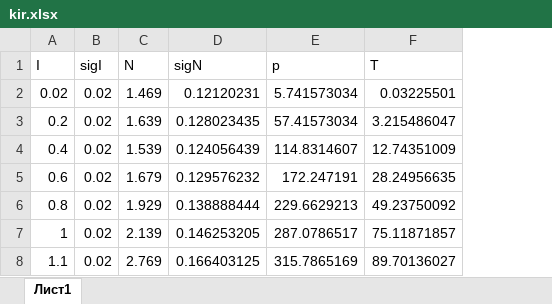
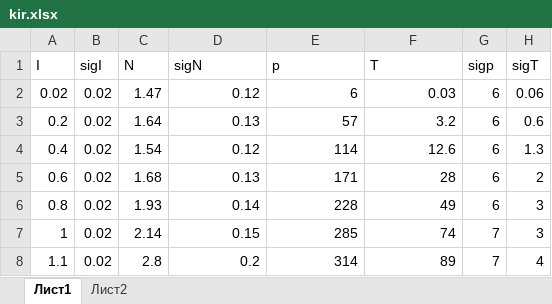
Before and after one commit to Kiarendil/labs, an Excel workbook: 5sem/42/tables/kir.xlsx, sheet Лист1, drawn as a sheet; only a part is shown; values as stored, in another font and other column widths than the file's, no borders; charts and pictures and conditional formats not drawn; the diff covers the shown part only; the diff names each change by its address in the sheet, - before the commit and + after, or states it on an @@ line.

```diff
--- a/5sem/42/tables/kir.xlsx (sheet Лист1)
+++ b/5sem/42/tables/kir.xlsx (sheet Лист1)
+sheet tab: Лист2
+column G (sigp), rows 2-8: 6 | 6 | 6 | 6 | 6 | 7 | 7
+column H (sigT), rows 2-8: 0.06 | 0.6 | 1.3 | 2 | 3 | 3 | 4
-C2 (N): 1.469
+C2 (N): 1.47
-D2 (sigN): 0.12120231
+D2 (sigN): 0.12
-E2 (p): 5.741573034
+E2 (p): 6
-F2 (T): 0.03225501
+F2 (T): 0.03
-C3 (N): 1.639
+C3 (N): 1.64
-D3 (sigN): 0.128023435
+D3 (sigN): 0.13
-E3 (p): 57.41573034
+E3 (p): 57
-F3 (T): 3.215486047
+F3 (T): 3.2
-C4 (N): 1.539
+C4 (N): 1.54
-D4 (sigN): 0.124056439
+D4 (sigN): 0.12
-E4 (p): 114.8314607
+E4 (p): 114
-F4 (T): 12.74351009
+F4 (T): 12.6
-C5 (N): 1.679
+C5 (N): 1.68
-D5 (sigN): 0.129576232
+D5 (sigN): 0.13
-E5 (p): 172.247191
+E5 (p): 171
-F5 (T): 28.24956635
+F5 (T): 28
-C6 (N): 1.929
+C6 (N): 1.93
-D6 (sigN): 0.138888444
+D6 (sigN): 0.14
-E6 (p): 229.6629213
+E6 (p): 228
-F6 (T): 49.23750092
+F6 (T): 49
-C7 (N): 2.139
+C7 (N): 2.14
-D7 (sigN): 0.146253205
+D7 (sigN): 0.15
-E7 (p): 287.0786517
+E7 (p): 285
-F7 (T): 75.11871857
+F7 (T): 74
-C8 (N): 2.769
+C8 (N): 2.8
-D8 (sigN): 0.166403125
+D8 (sigN): 0.2
-E8 (p): 315.7865169
+E8 (p): 314
-F8 (T): 89.70136027
+F8 (T): 89
```
Also changed, not shown: 117 edited cells elsewhere in this sheet, charts or pictures, 5sem/42/tables/N.xlsx, 13 other files.
